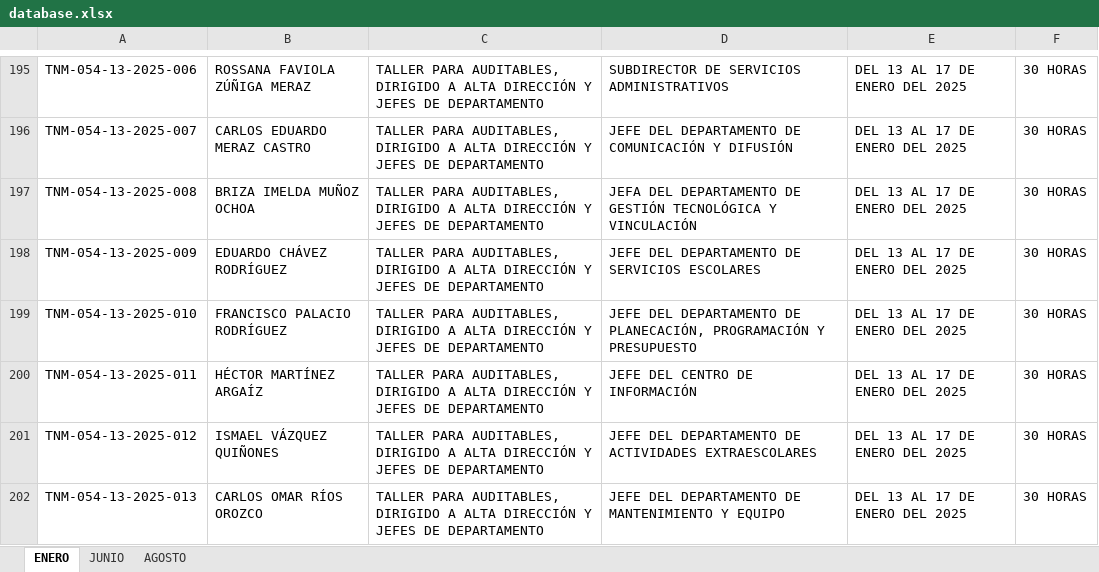
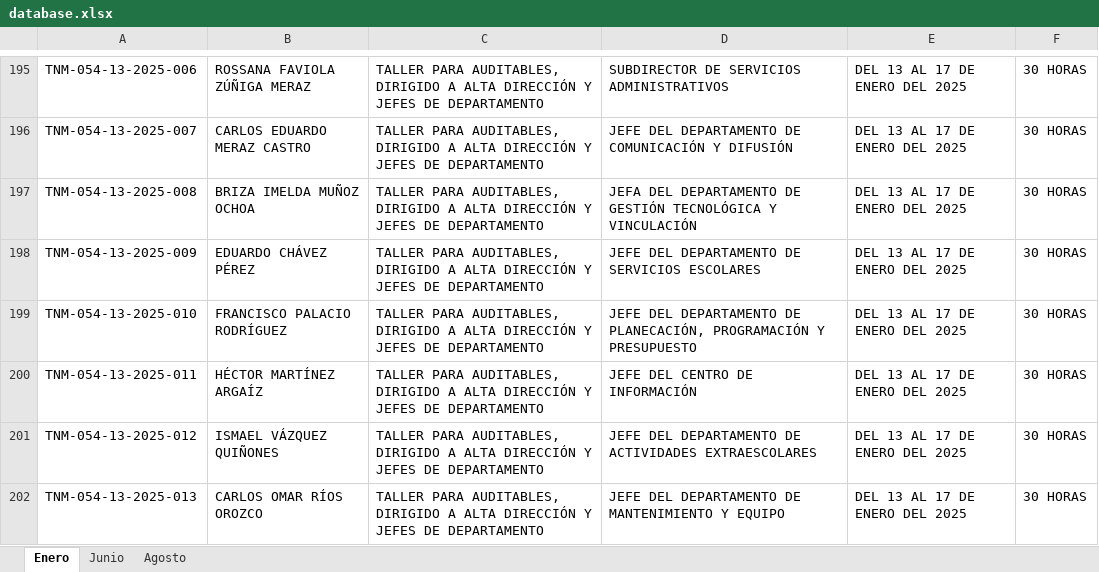
Before and after one commit to gitgubalex/web, an Excel workbook: database.xlsx, sheet Enero, drawn as a sheet; only a part is shown, gaps mark what is left out; values as stored, in another font and other column widths than the file's, no borders; the diff covers the shown part only; the diff names each change by its address in the sheet, - before the commit and + after, or states it on an @@ line.

```diff
--- a/database.xlsx (sheet Enero)
+++ b/database.xlsx (sheet Enero)
-sheet tab: ENERO
+sheet tab: Enero
-sheet tab: JUNIO
+sheet tab: Junio
-sheet tab: AGOSTO
+sheet tab: Agosto
-B198: EDUARDO CHÁVEZ RODRÍGUEZ
+B198: EDUARDO CHÁVEZ PÉREZ
```
Also changed, not shown: 2 added rows, 1 removed row and 8 edited cells elsewhere in this sheet, sheet Junio, sheet Agosto, 1 other file.
